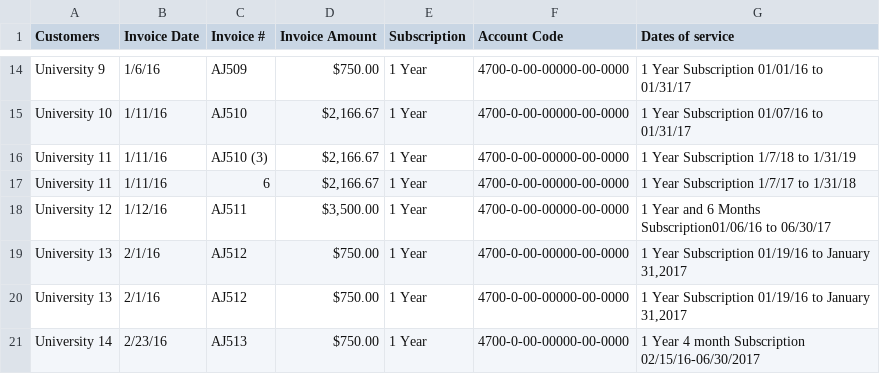
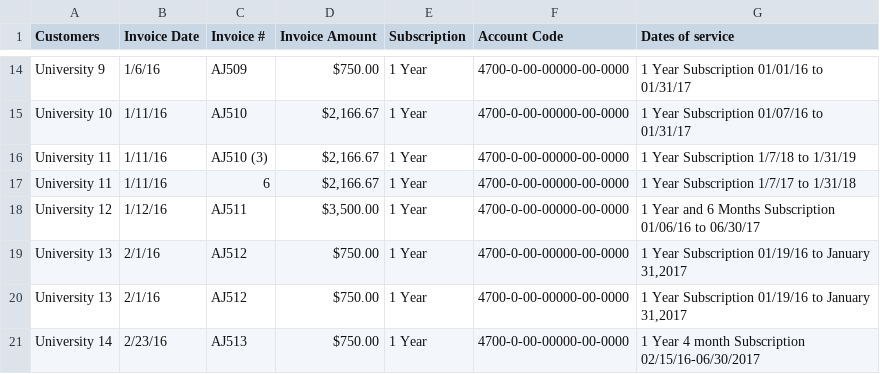
Before and after one commit to dd2-GWFinTech-Projects/Project1_ProductMarketingAnalysis, a CSV file: Resources/02_Deanonymized/ATLAS.csv, drawn as a sheet; only a part is shown, gaps mark what is left out.

```diff
--- a/Resources/02_Deanonymized/ATLAS.csv
+++ b/Resources/02_Deanonymized/ATLAS.csv
@@ -17,3 +17,3 @@ University 11,1/11/16,AJ510 (3),"$2,166.67 ",1 Year,4700-0-00-00000-00-0000,1 Ye
 University 11,1/11/16,6,"$2,166.67 ",1 Year,4700-0-00-00000-00-0000,1 Year Subscription 1/7/17 to 1/31/18
-University 12,1/12/16,AJ511,"$3,500.00 ",1 Year,4700-0-00-00000-00-0000,1 Year and 6 Months Subscription01/06/16 to 06/30/17
+University 12,1/12/16,AJ511,"$3,500.00 ",1 Year,4700-0-00-00000-00-0000,1 Year and 6 Months Subscription 01/06/16 to 06/30/17
 University 13,2/1/16,AJ512,$750.00 ,1 Year,4700-0-00-00000-00-0000,"1 Year Subscription 01/19/16 to January 31,2017"
```
Also changed, not shown: 1 other file.
